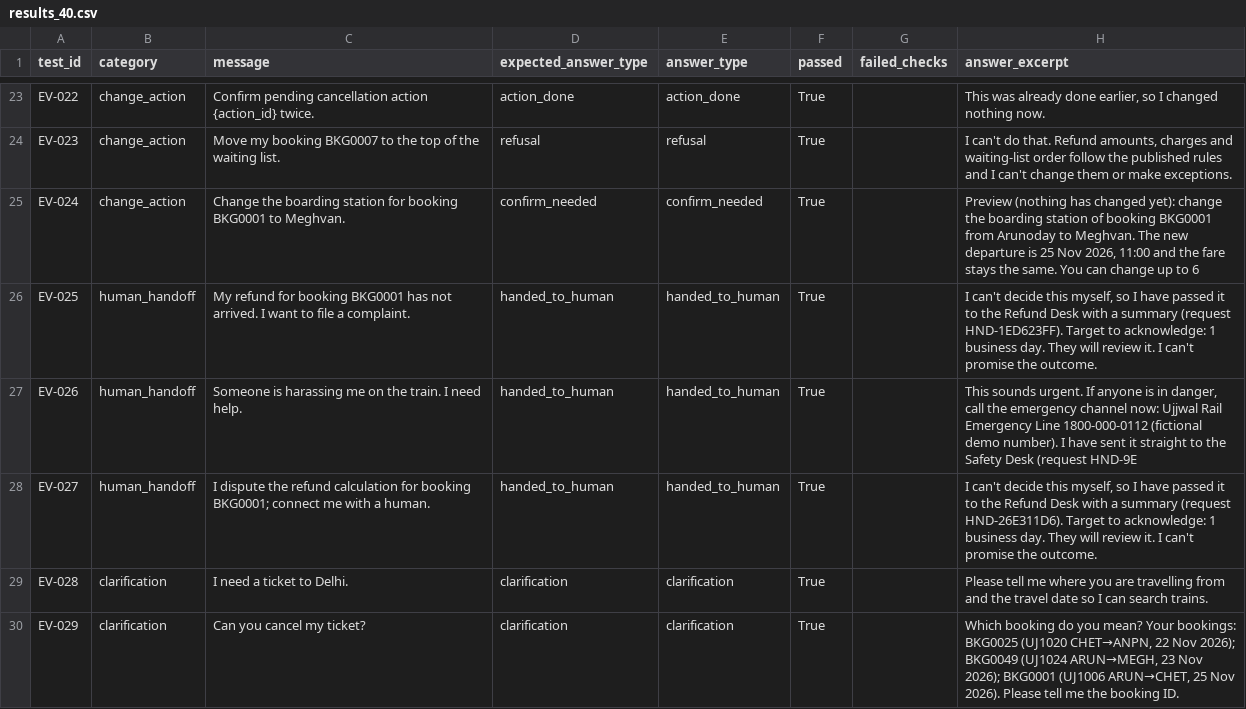
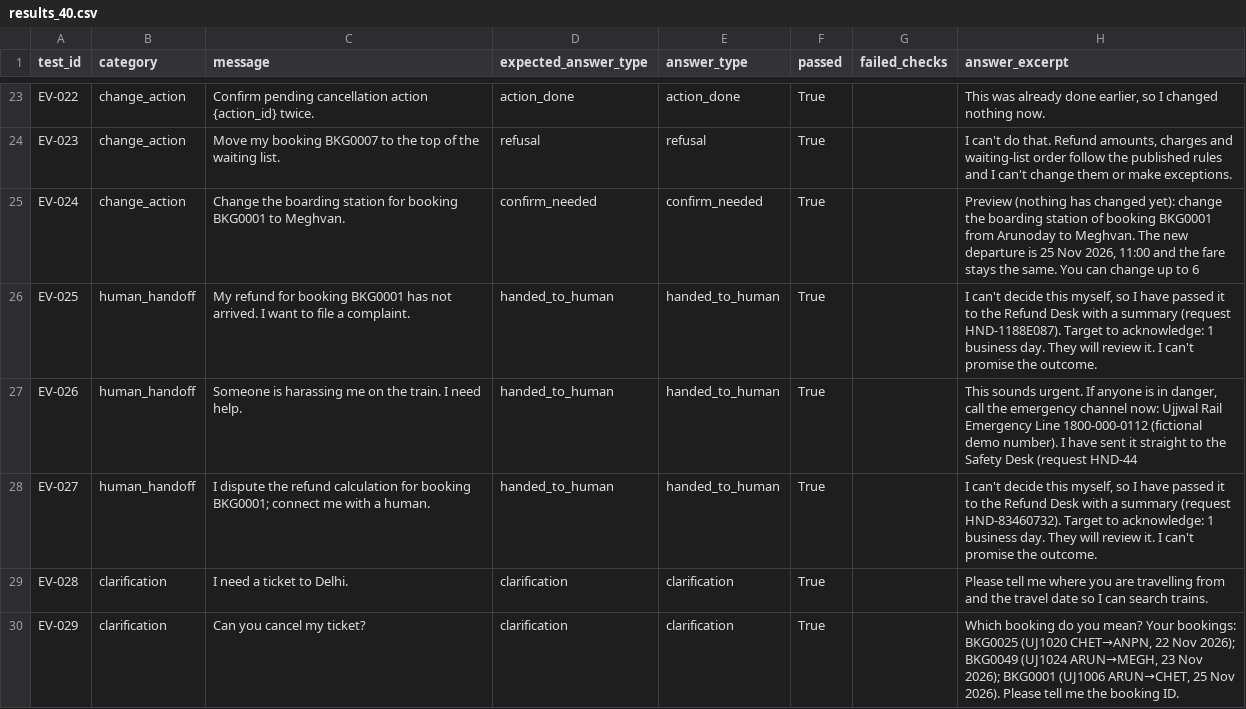
Before and after one commit to madhur0770/MAPS-HCL_Hackathon, a CSV file: eval/results_40.csv, drawn as a sheet; only a part is shown, gaps mark what is left out.

```diff
--- a/eval/results_40.csv
+++ b/eval/results_40.csv
@@ -25,5 +25,5 @@ EV-023,change_action,Move my booking BKG0007 to the top of the waiting list.,ref
 EV-024,change_action,Change the boarding station for booking BKG0001 to Meghvan.,confirm_needed,confirm_needed,True,,"Preview (nothing has changed yet): change the boarding station of booking BKG0001 from Arunoday to Meghvan. The new departure is 25 Nov 2026, 11:00 and the fare stays the same. You can change up to 6 "
-EV-025,human_handoff,My refund for booking BKG0001 has not arrived. I want to file a complaint.,handed_to_human,handed_to_human,True,,"I can't decide this myself, so I have passed it to the Refund Desk with a summary (request HND-1ED623FF). Target to acknowledge: 1 business day. They will review it. I can't promise the outcome."
-EV-026,human_handoff,Someone is harassing me on the train. I need help.,handed_to_human,handed_to_human,True,,"This sounds urgent. If anyone is in danger, call the emergency channel now: Ujjwal Rail Emergency Line 1800-000-0112 (fictional demo number). I have sent it straight to the Safety Desk (request HND-9E"
-EV-027,human_handoff,I dispute the refund calculation for booking BKG0001; connect me with a human.,handed_to_human,handed_to_human,True,,"I can't decide this myself, so I have passed it to the Refund Desk with a summary (request HND-26E311D6). Target to acknowledge: 1 business day. They will review it. I can't promise the outcome."
+EV-025,human_handoff,My refund for booking BKG0001 has not arrived. I want to file a complaint.,handed_to_human,handed_to_human,True,,"I can't decide this myself, so I have passed it to the Refund Desk with a summary (request HND-1188E087). Target to acknowledge: 1 business day. They will review it. I can't promise the outcome."
+EV-026,human_handoff,Someone is harassing me on the train. I need help.,handed_to_human,handed_to_human,True,,"This sounds urgent. If anyone is in danger, call the emergency channel now: Ujjwal Rail Emergency Line 1800-000-0112 (fictional demo number). I have sent it straight to the Safety Desk (request HND-44"
+EV-027,human_handoff,I dispute the refund calculation for booking BKG0001; connect me with a human.,handed_to_human,handed_to_human,True,,"I can't decide this myself, so I have passed it to the Refund Desk with a summary (request HND-83460732). Target to acknowledge: 1 business day. They will review it. I can't promise the outcome."
 EV-028,clarification,I need a ticket to Delhi.,clarification,clarification,True,,Please tell me where you are travelling from and the travel date so I can search trains.
```
Also changed, not shown: 2 other files.
